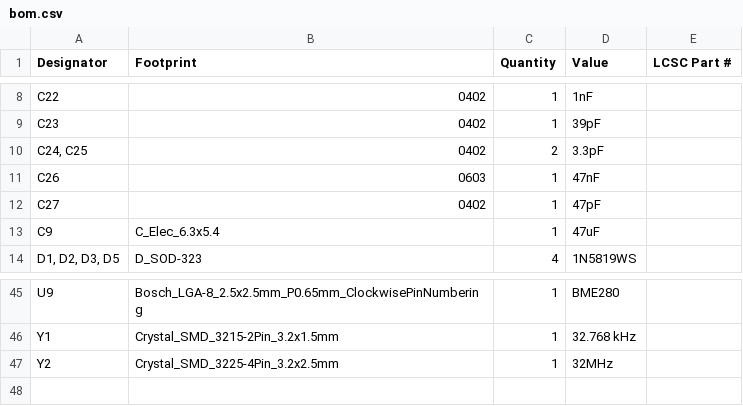
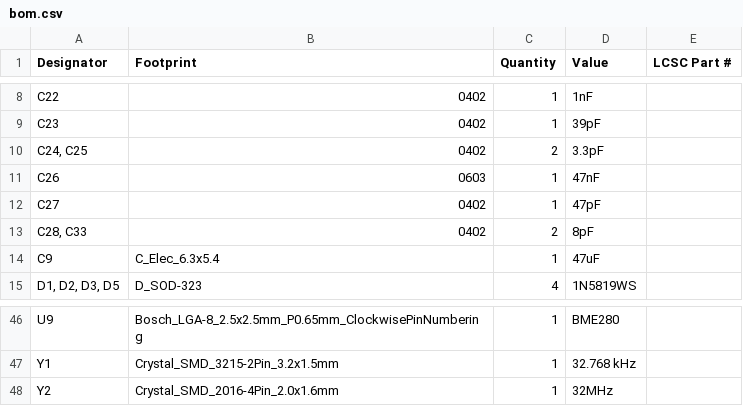
Before and after one commit to KaiPereira/Helios, a CSV file: TRANSCEIVER_PCB/production/bom.csv, drawn as a sheet; only a part is shown, gaps mark what is left out.

```diff
--- a/TRANSCEIVER_PCB/production/bom.csv
+++ b/TRANSCEIVER_PCB/production/bom.csv
@@ -12,2 +12,3 @@ C26,0603,1,47nF,
 C27,0402,1,47pF,
+"C28, C33",0402,2,8pF,
 C9,C_Elec_6.3x5.4,1,47uF,
@@ -46,2 +47,2 @@ U9,Bosch_LGA-8_2.5x2.5mm_P0.65mm_ClockwisePinNumbering,1,BME280,
 Y1,Crystal_SMD_3215-2Pin_3.2x1.5mm,1,32.768 kHz,
-Y2,Crystal_SMD_3225-4Pin_3.2x2.5mm,1,32MHz,
+Y2,Crystal_SMD_2016-4Pin_2.0x1.6mm,1,32MHz,
```
Also changed, not shown: TRANSCEIVER_PCB/production/designators.csv, TRANSCEIVER_PCB/production/positions.csv, 6 other files.
